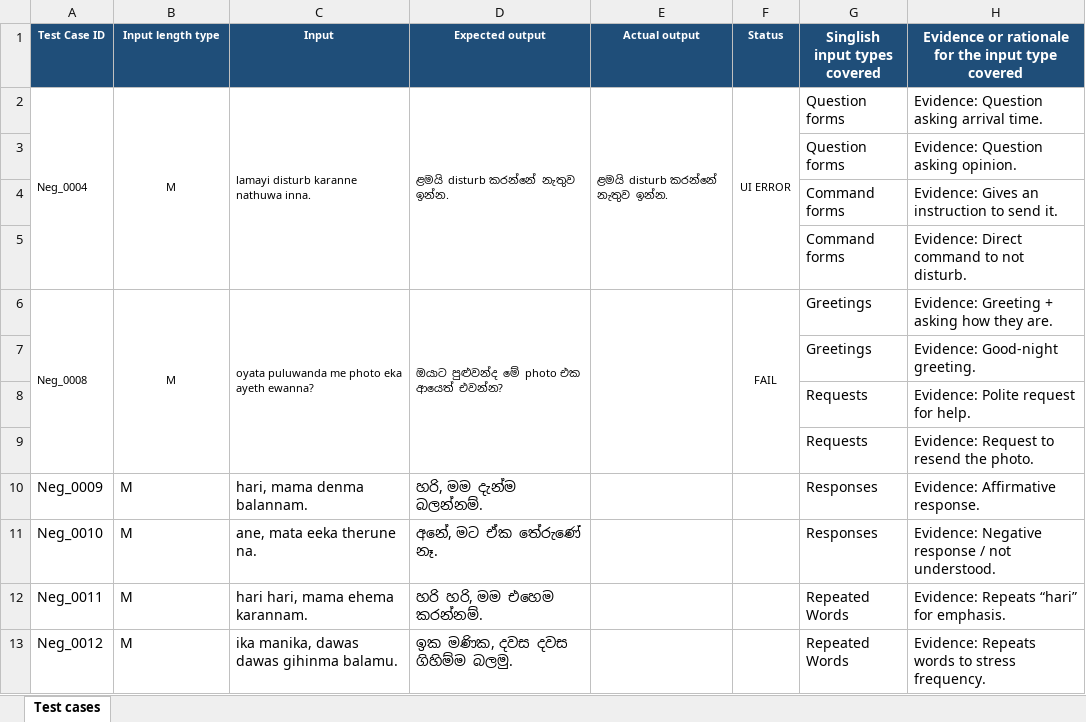
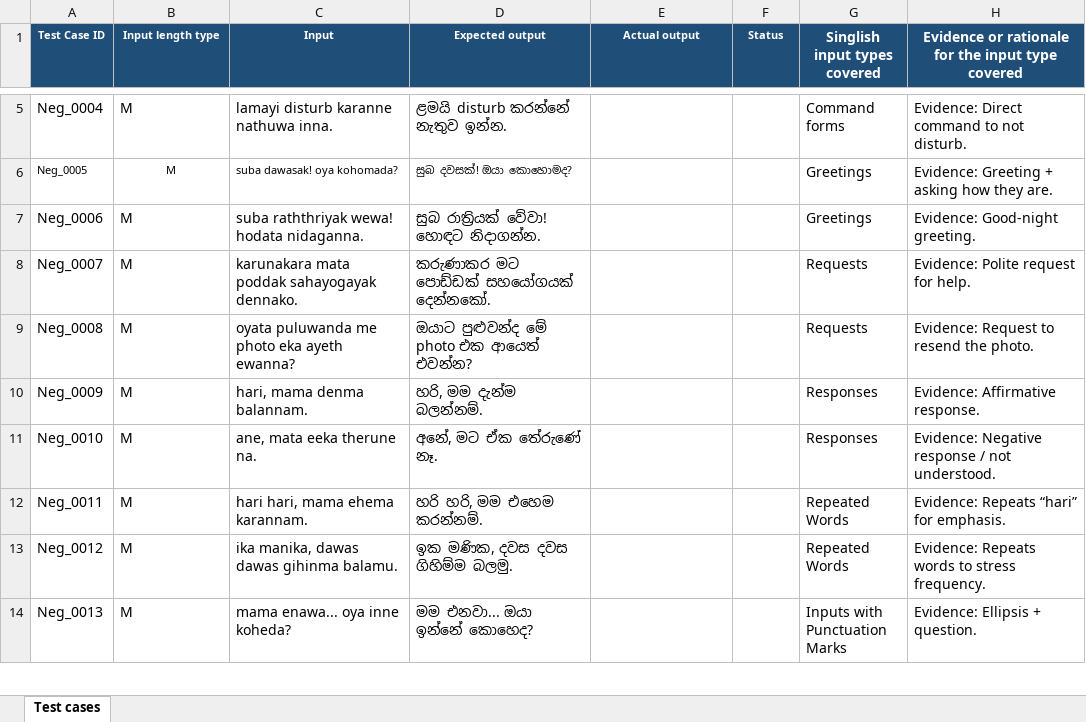
Before and after one commit to Mindu315/Automation-test-cases, an Excel workbook: it23214316_Test cases.xlsx, sheet Test cases, drawn as a sheet; only a part is shown, gaps mark what is left out; the shorter side is filled out with more unchanged rows; values as stored, in another font and other column widths than the file's, no borders; removed rows and columns are numbered as before the commit, all else as after; the diff covers the shown part only; the diff names each change by its address in the sheet, - before the commit and + after, or states it on an @@ line.

Commit message:
Fix Excel template (unmerge + 50 cases)

```diff
--- a/it23214316_Test cases.xlsx (sheet Test cases)
+++ b/it23214316_Test cases.xlsx (sheet Test cases)
@@ A5:D5 text size: larger @@
-A2:A5 merged
-B5 alignment: center
+B5 alignment: left
-B2:B5 merged
-C2:C5 merged
-D2:D5 merged
-E5 (Actual output): ළමයි disturb කරන්නේ නැතුව ඉන්න.
+E5 (Actual output): (empty)
-E2:E5 merged
-F5 (Status): UI ERROR
+F5 (Status): (empty)
-F2:F5 merged
-G5 (Singlish input types covered): Question forms
+G5 (Singlish input types covered): Command forms
-H5: Evidence: Question asking arrival time.
+H5: Evidence: Direct command to not disturb.
-row 3:  |  |  |  |  |  | Question forms | Evidence: Question asking opinion.
-row 4:  |  |  |  |  |  | Command forms | Evidence: Gives an instruction to send it.
-row 5:  |  |  |  |  |  | Command forms | Evidence: Direct command to not disturb.
+row 6: Neg_0005 | M | suba dawasak! oya kohomada? | සුබ දවසක්! ඔයා කොහොමද? |  |  | Greetings | Evidence: Greeting + asking how they are.
+row 7: Neg_0006 | M | suba raththriyak wewa! hodata nidaganna. | සුබ රාත්‍රියක් වේවා! හොඳට නිදාගන්න. |  |  | Greetings | Evidence: Good-night greeting.
+row 8: Neg_0007 | M | karunakara mata poddak sahayogayak dennako. | කරුණාකර මට පොඩ්ඩක් සහයෝගයක් දෙන්නකෝ. |  |  | Requests | Evidence: Polite request for help.
@@ A9:D9 text size: larger @@
-A6:A9 merged
-B9 alignment: center
+B9 alignment: left
-B6:B9 merged
-C6:C9 merged
-D6:D9 merged
-E6:E9 merged
-F9 (Status): FAIL
+F9 (Status): (empty)
-F6:F9 merged
-G9 (Singlish input types covered): Greetings
+G9 (Singlish input types covered): Requests
-H9: Evidence: Greeting + asking how they are.
+H9: Evidence: Request to resend the photo.
-row 7:  |  |  |  |  |  | Greetings | Evidence: Good-night greeting.
-row 8:  |  |  |  |  |  | Requests | Evidence: Polite request for help.
-row 9:  |  |  |  |  |  | Requests | Evidence: Request to resend the photo.
```
Also changed, not shown: 3 added rows elsewhere in this sheet.
